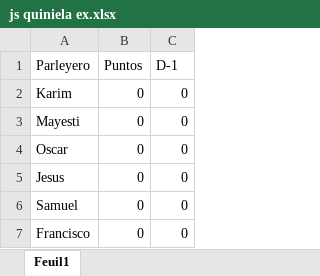
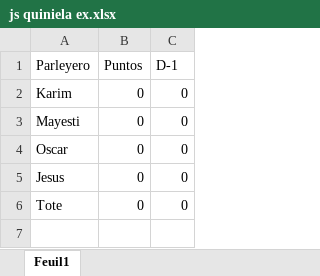
Before and after one commit to sebastienguy/mascuiniela, an Excel workbook: js quiniela ex.xlsx, sheet Feuil1, drawn as a sheet; values as stored, in another font and other column widths than the file's, no borders; the diff names each change by its address in the sheet, - before the commit and + after, or states it on an @@ line.

```diff
--- a/js quiniela ex.xlsx (sheet Feuil1)
+++ b/js quiniela ex.xlsx (sheet Feuil1)
-A6 (Parleyero): Samuel
+A6 (Parleyero): Tote
-row 7: Francisco | 0 | 0
```
Also changed, not shown: 2 other files.
